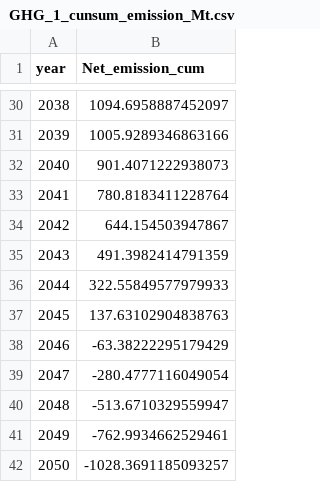
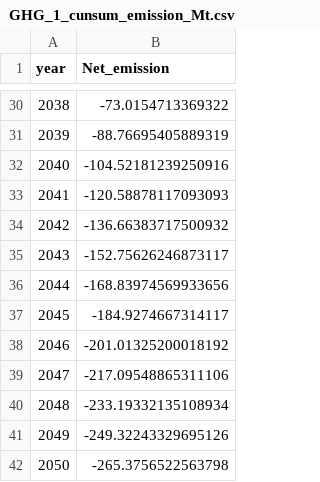
Before and after one commit to JinzhuWANG/VIS_LUTO_JS, a CSV file: data/GHG_1_cunsum_emission_Mt.csv, drawn as a sheet; only a part is shown, gaps mark what is left out; the diff covers the shown part only.

```diff
--- a/data/GHG_1_cunsum_emission_Mt.csv
+++ b/data/GHG_1_cunsum_emission_Mt.csv
@@ -1 +1 @@
-year,Net_emission_cum
+year,Net_emission
@@ -30,13 +30,13 @@ year,Net_emission_cum
-2038,1094.6958887452097
-2039,1005.9289346863166
-2040,901.4071222938073
-2041,780.8183411228764
-2042,644.154503947867
-2043,491.3982414791359
-2044,322.55849577979933
-2045,137.63102904838763
-2046,-63.38222295179429
-2047,-280.4777116049054
-2048,-513.6710329559947
-2049,-762.9934662529461
-2050,-1028.3691185093257
+2038,-73.0154713369322
+2039,-88.76695405889319
+2040,-104.52181239250916
+2041,-120.58878117093093
+2042,-136.66383717500932
+2043,-152.75626246873117
+2044,-168.83974569933656
+2045,-184.9274667314117
+2046,-201.01325200018192
+2047,-217.09548865311106
+2048,-233.19332135108934
+2049,-249.32243329695126
+2050,-265.3756522563798
```
Also changed, not shown: 27 edited cells elsewhere in this file, data/GHG_9_non_ag_crop_lvstk_emission_Mt.csv, 17 other files.
